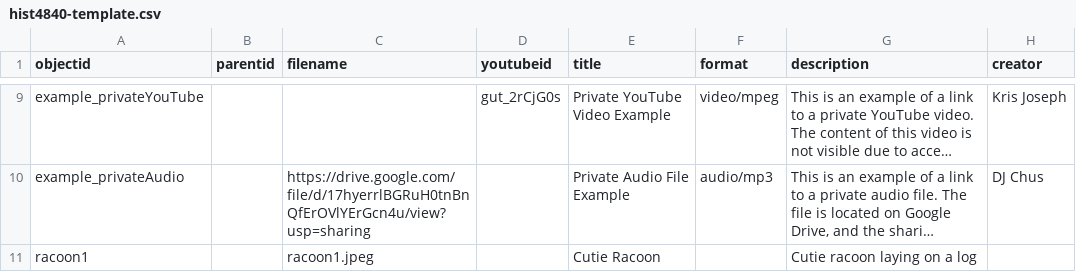
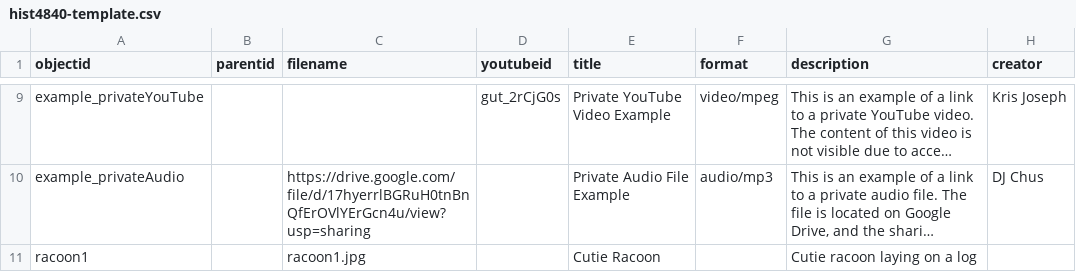
Before and after one commit to kaylahcyorku/layschips, a CSV file: _data/hist4840-template.csv, drawn as a sheet; only a part is shown, gaps mark what is left out; long unchanged cells end in …; the diff names each change by its address in the sheet, - before the commit and + after, or states it on an @@ line.

Commit message:
Add files via upload

```diff
--- a/_data/hist4840-template.csv
+++ b/_data/hist4840-template.csv
-C11 (filename): racoon1.jpeg
+C11 (filename): racoon1.jpg
```
